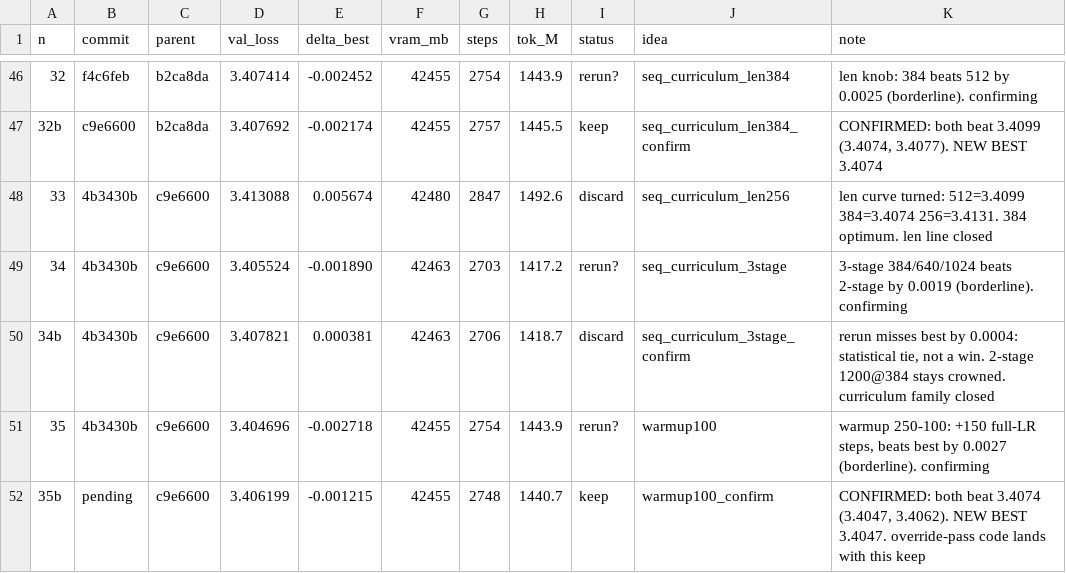
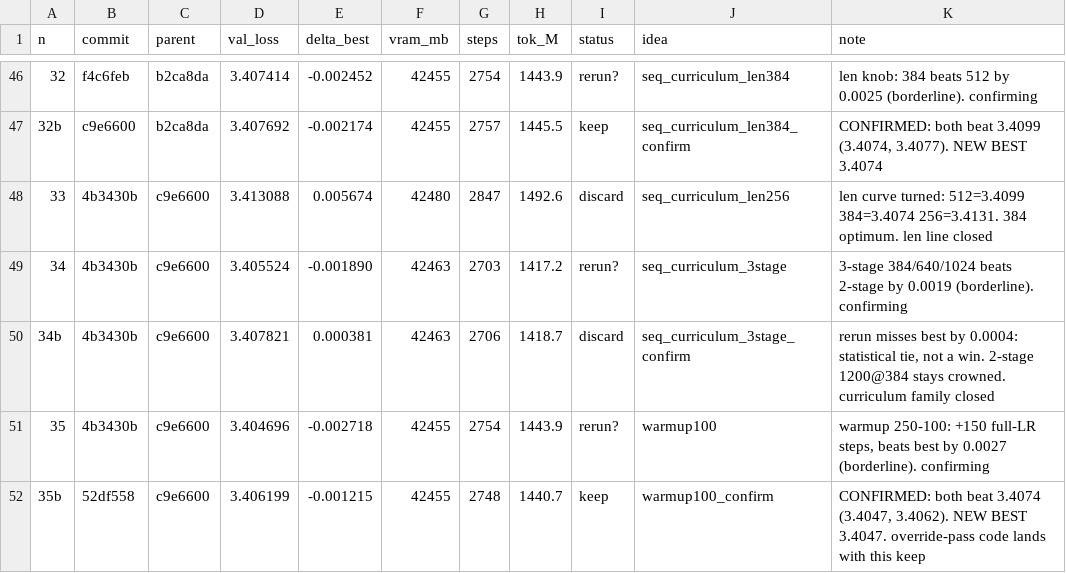
Before and after one commit to erogol/BlaGPT, a TSV file: ar/results.tsv, drawn as a sheet; only a part is shown, gaps mark what is left out.

Commit message:
ledger: 35b keep + best line

```diff
--- a/ar/results.tsv
+++ b/ar/results.tsv
@@ -51,2 +51,2 @@ n	commit	parent	val_loss	delta_best	vram_mb	steps	tok_M	status	idea	note
 35	4b3430b	c9e6600	3.404696	-0.002718	42455	2754	1443.9	rerun?	warmup100	warmup 250-100: +150 full-LR steps, beats best by 0.0027 (borderline). confirming
-35b	pending	c9e6600	3.406199	-0.001215	42455	2748	1440.7	keep	warmup100_confirm	CONFIRMED: both beat 3.4074 (3.4047, 3.4062). NEW BEST 3.4047. override-pass code lands with this keep
+35b	52df558	c9e6600	3.406199	-0.001215	42455	2748	1440.7	keep	warmup100_confirm	CONFIRMED: both beat 3.4074 (3.4047, 3.4062). NEW BEST 3.4047. override-pass code lands with this keep
```
Also changed, not shown: 1 other file.
